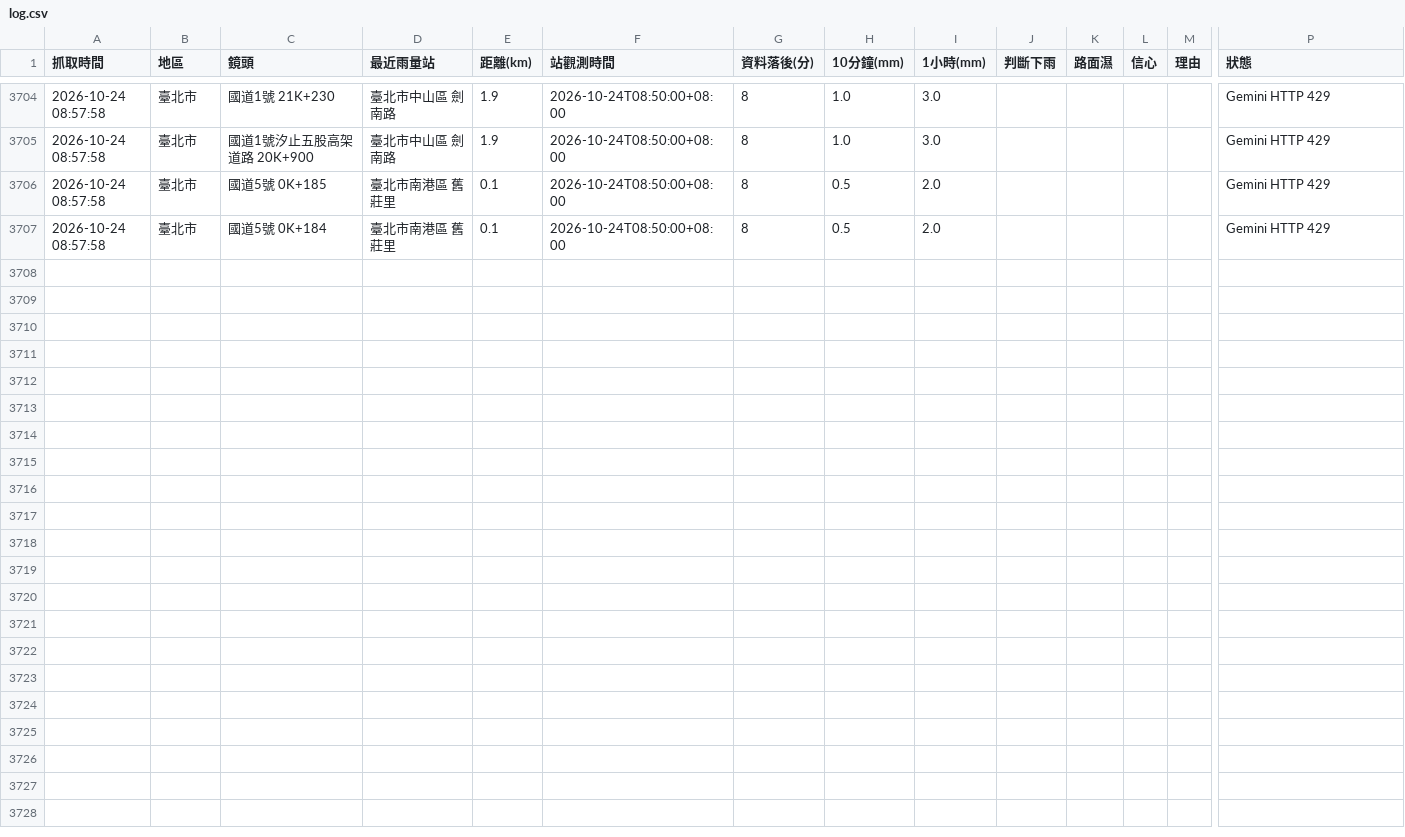
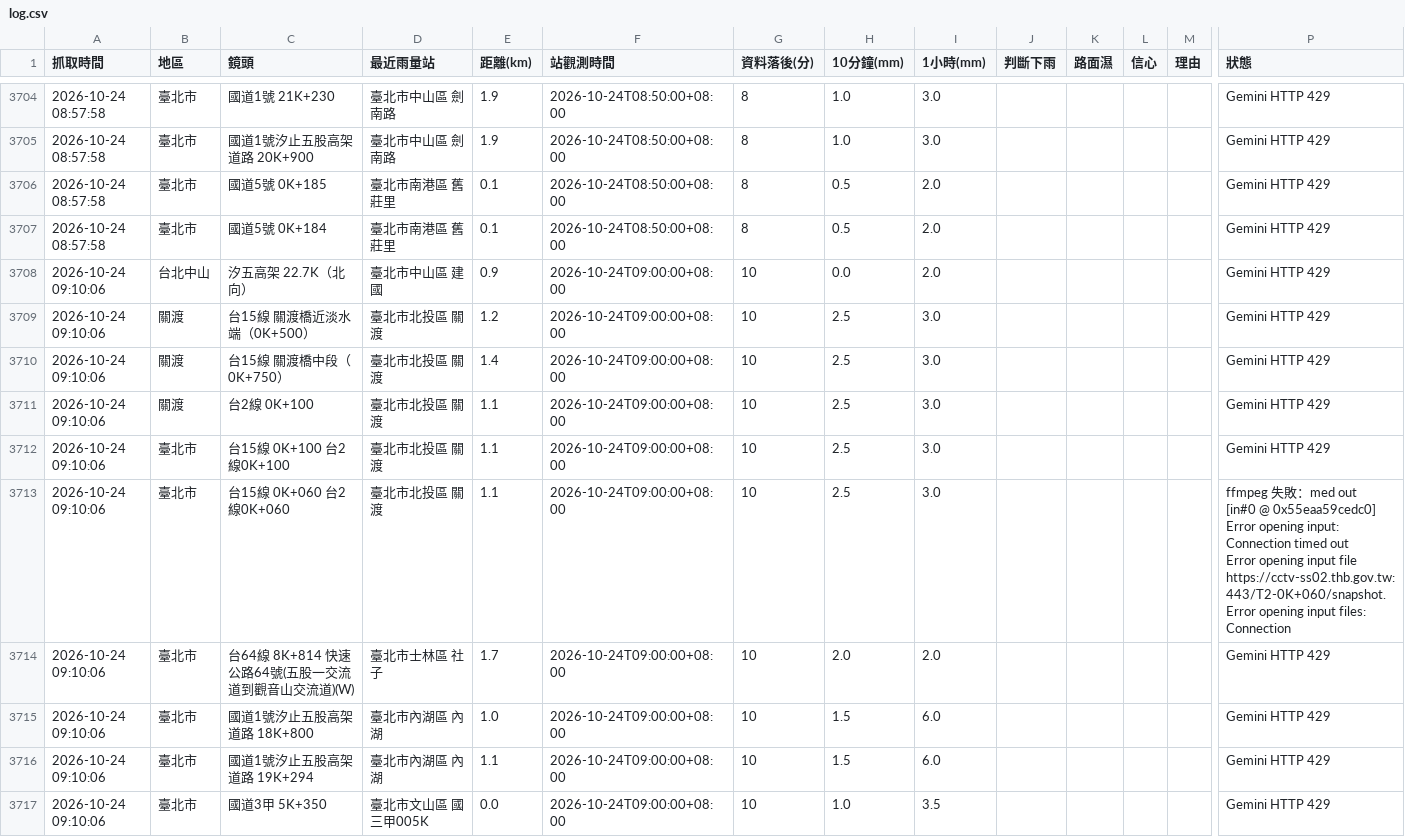
Before and after one commit to bigtime0426/rain-monitor, a CSV file: log.csv, drawn as a sheet; only a part is shown, gaps mark what is left out; rows hold the shown columns only; ↵ is a line break in a cell; the diff covers the shown part only; the diff names each change by its address in the sheet, - before the commit and + after, or states it on an @@ line.

```diff
--- a/log.csv
+++ b/log.csv
+row 3708: 2026-10-24 09:10:06 | 台北中山 | 汐五高架 22.7K（北向） | 臺北市中山區 建國 | 0.9 | 2026-10-24T09:00:00+08:00 | 10 | 0.0 | 2.0 |  |  |  |  | Gemini HTTP 429
+row 3709: 2026-10-24 09:10:06 | 關渡 | 台15線 關渡橋近淡水端（0K+500） | 臺北市北投區 關渡 | 1.2 | 2026-10-24T09:00:00+08:00 | 10 | 2.5 | 3.0 |  |  |  |  | Gemini HTTP 429
+row 3710: 2026-10-24 09:10:06 | 關渡 | 台15線 關渡橋中段（0K+750） | 臺北市北投區 關渡 | 1.4 | 2026-10-24T09:00:00+08:00 | 10 | 2.5 | 3.0 |  |  |  |  | Gemini HTTP 429
+row 3711: 2026-10-24 09:10:06 | 關渡 | 台2線 0K+100 | 臺北市北投區 關渡 | 1.1 | 2026-10-24T09:00:00+08:00 | 10 | 2.5 | 3.0 |  |  |  |  | Gemini HTTP 429
+row 3712: 2026-10-24 09:10:06 | 臺北市 | 台15線 0K+100 台2線0K+100 | 臺北市北投區 關渡 | 1.1 | 2026-10-24T09:00:00+08:00 | 10 | 2.5 | 3.0 |  |  |  |  | Gemini HTTP 429
+row 3713: 2026-10-24 09:10:06 | 臺北市 | 台15線 0K+060 台2線0K+060 | 臺北市北投區 關渡 | 1.1 | 2026-10-24T09:00:00+08:00 | 10 | 2.5 | 3.0 |  |  |  |  | ffmpeg 失敗：med out ↵ [in#0 @ 0x55eaa59cedc0] Error opening input: Connection timed out ↵ Error opening input file https://cctv-ss02.thb.gov.tw:443/T2-0K+060/snapshot. ↵ Error opening input files: Connection
+row 3714: 2026-10-24 09:10:06 | 臺北市 | 台64線 8K+814 快速公路64號(五股一交流道到觀音山交流道)(W) | 臺北市士林區 社子 | 1.7 | 2026-10-24T09:00:00+08:00 | 10 | 2.0 | 2.0 |  |  |  |  | Gemini HTTP 429
+row 3715: 2026-10-24 09:10:06 | 臺北市 | 國道1號汐止五股高架道路 18K+800 | 臺北市內湖區 內湖 | 1.0 | 2026-10-24T09:00:00+08:00 | 10 | 1.5 | 6.0 |  |  |  |  | Gemini HTTP 429
+row 3716: 2026-10-24 09:10:06 | 臺北市 | 國道1號汐止五股高架道路 19K+294 | 臺北市內湖區 內湖 | 1.1 | 2026-10-24T09:00:00+08:00 | 10 | 1.5 | 6.0 |  |  |  |  | Gemini HTTP 429
+row 3717: 2026-10-24 09:10:06 | 臺北市 | 國道3甲 5K+350 | 臺北市文山區 國三甲005K | 0.0 | 2026-10-24T09:00:00+08:00 | 10 | 1.0 | 3.5 |  |  |  |  | Gemini HTTP 429
```
Also changed, not shown: 10 added rows elsewhere in this file, 3 other files.
